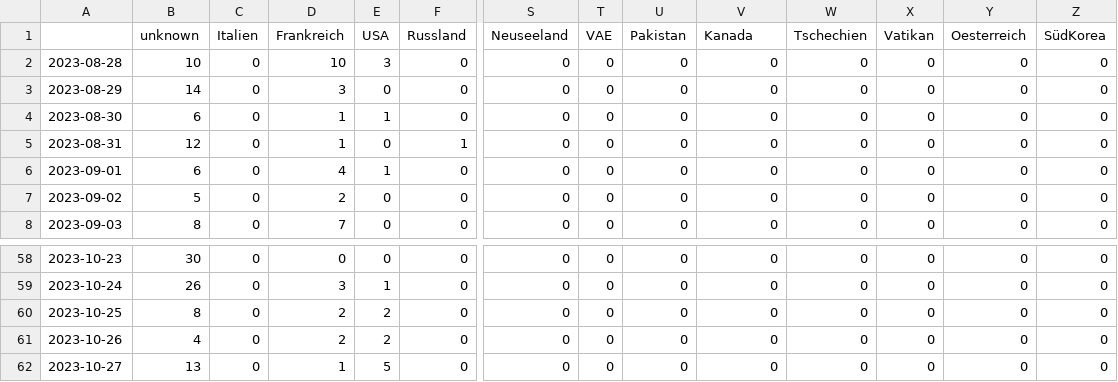
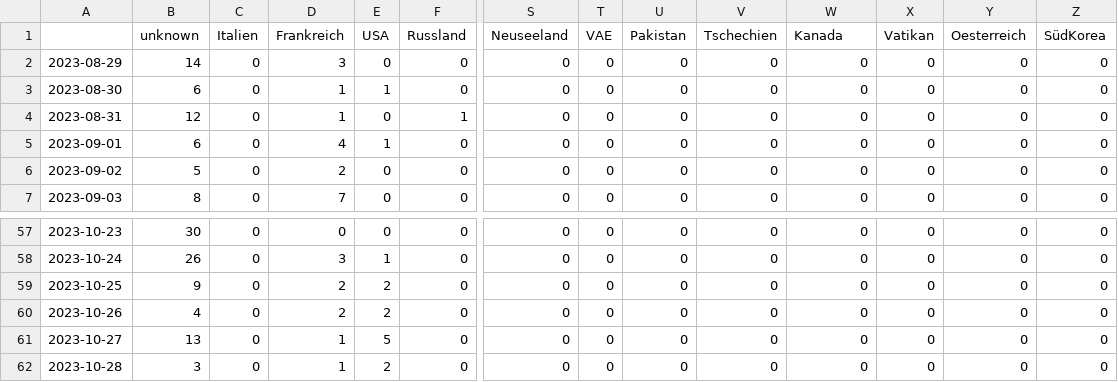
Before and after one commit to pg-ufr-news/gensChuchoter, a CSV file: csv/topics_date.csv, drawn as a sheet; only a part is shown, gaps mark what is left out; the shorter side is filled out with more unchanged rows; removed rows and columns are numbered as before the commit, all else as after; rows hold the shown columns only; the diff covers the shown part only; the diff names each change by its address in the sheet, - before the commit and + after, or states it on an @@ line.

```diff
--- a/csv/topics_date.csv
+++ b/csv/topics_date.csv
-V1: Kanada
+V1: Tschechien
-W1: Tschechien
+W1: Kanada
-row 2: 2023-08-28 | 10 | 0 | 10 | 3 | 0 | 0 | 0 | 0 | 0 | 0 | 0 | 0 | 0
-B59 (unknown): 8
+B59 (unknown): 9
```
Also changed, not shown: 1 added row and 15 edited cells elsewhere in this file, 4 other files.
